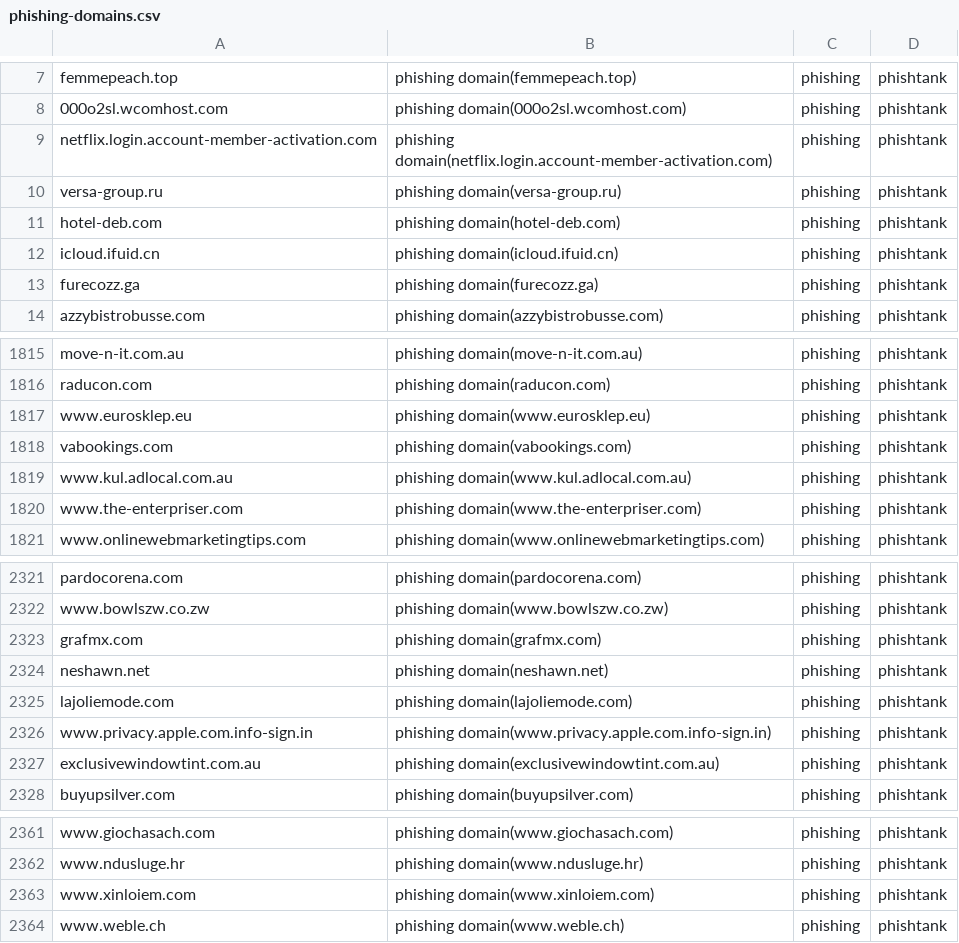
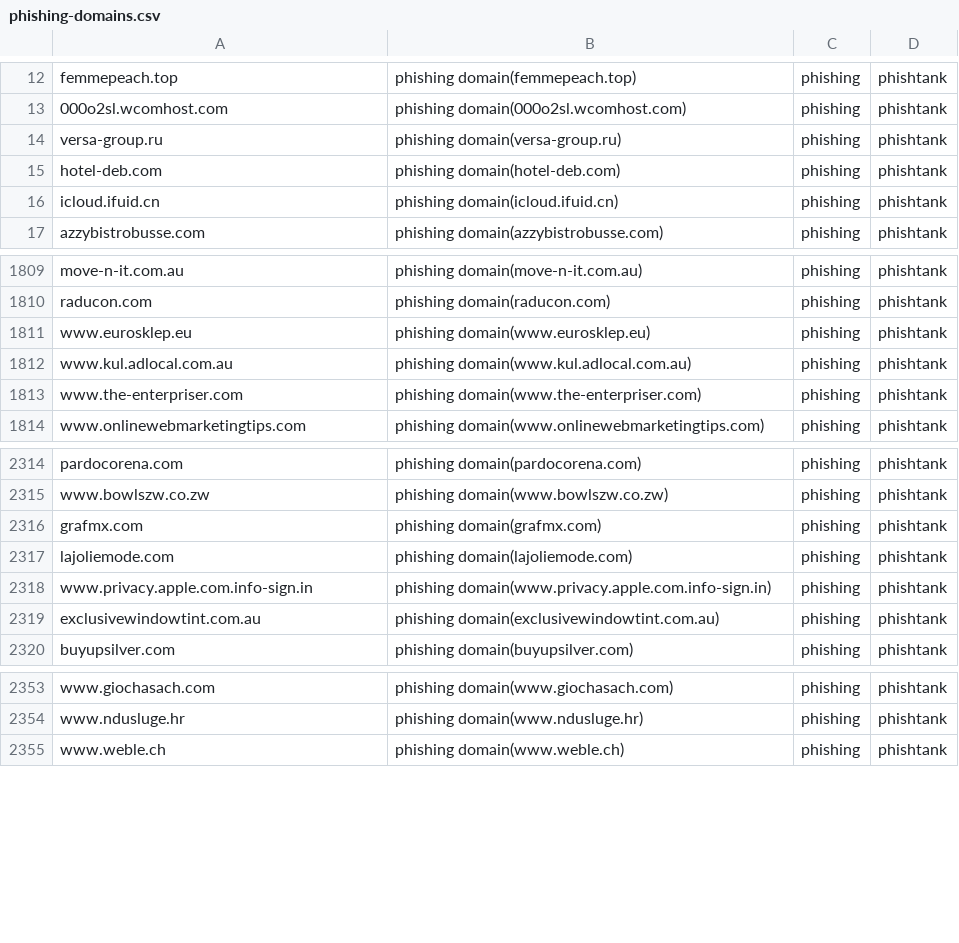
Before and after one commit to sinjukukawataro/20180511, a CSV file: phishing-domains.csv, drawn as a sheet; only a part is shown, gaps mark what is left out; the diff covers the shown part only.

```diff
--- a/phishing-domains.csv
+++ b/phishing-domains.csv
@@ -8,3 +13,2 @@ femmepeach.top,phishing domain(femmepeach.top),phishing,phishtank
 000o2sl.wcomhost.com,phishing domain(000o2sl.wcomhost.com),phishing,phishtank
-netflix.login.account-member-activation.com,phishing domain(netflix.login.account-member-activation.com),phishing,phishtank
 versa-group.ru,phishing domain(versa-group.ru),phishing,phishtank
@@ -12,3 +16,2 @@ hotel-deb.com,phishing domain(hotel-deb.com),phishing,phishtank
 icloud.ifuid.cn,phishing domain(icloud.ifuid.cn),phishing,phishtank
-furecozz.ga,phishing domain(furecozz.ga),phishing,phishtank
 azzybistrobusse.com,phishing domain(azzybistrobusse.com),phishing,phishtank
@@ -1817,3 +1811,2 @@ raducon.com,phishing domain(raducon.com),phishing,phishtank
 www.eurosklep.eu,phishing domain(www.eurosklep.eu),phishing,phishtank
-vabookings.com,phishing domain(vabookings.com),phishing,phishtank
 www.kul.adlocal.com.au,phishing domain(www.kul.adlocal.com.au),phishing,phishtank
@@ -2323,3 +2316,2 @@ www.bowlszw.co.zw,phishing domain(www.bowlszw.co.zw),phishing,phishtank
 grafmx.com,phishing domain(grafmx.com),phishing,phishtank
-neshawn.net,phishing domain(neshawn.net),phishing,phishtank
 lajoliemode.com,phishing domain(lajoliemode.com),phishing,phishtank
@@ -2362,3 +2354,2 @@ www.giochasach.com,phishing domain(www.giochasach.com),phishing,phishtank
 www.ndusluge.hr,phishing domain(www.ndusluge.hr),phishing,phishtank
-www.xinloiem.com,phishing domain(www.xinloiem.com),phishing,phishtank
 www.weble.ch,phishing domain(www.weble.ch),phishing,phishtank
```
Also changed, not shown: 3 added rows and 9 removed rows elsewhere in this file.
